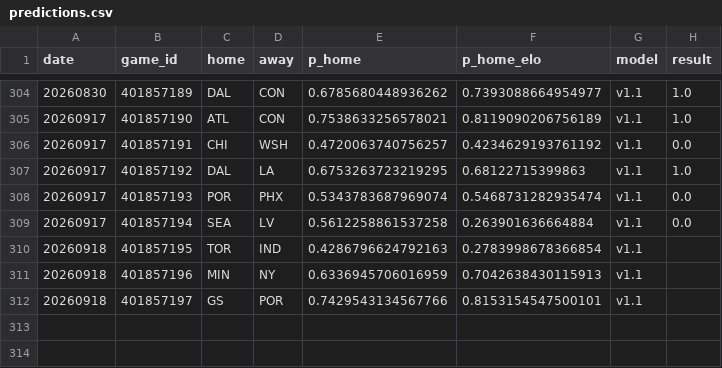
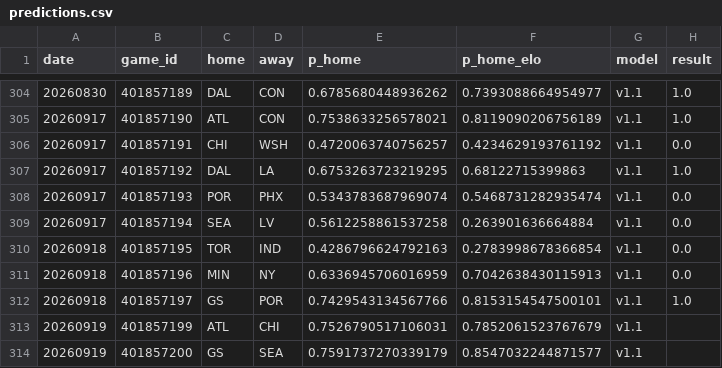
Before and after one commit to azcal/mbm-wnba, a CSV file: logs/predictions.csv, drawn as a sheet; only a part is shown, gaps mark what is left out.

```diff
--- a/logs/predictions.csv
+++ b/logs/predictions.csv
@@ -309,4 +309,6 @@ date,game_id,home,away,p_home,p_home_elo,model,result
 20260917,401857194,SEA,LV,0.5612258861537258,0.263901636664884,v1.1,0.0
-20260918,401857195,TOR,IND,0.4286796624792163,0.2783998678366854,v1.1,
-20260918,401857196,MIN,NY,0.6336945706016959,0.7042638430115913,v1.1,
-20260918,401857197,GS,POR,0.7429543134567766,0.8153154547500101,v1.1,
+20260918,401857195,TOR,IND,0.4286796624792163,0.2783998678366854,v1.1,0.0
+20260918,401857196,MIN,NY,0.6336945706016959,0.7042638430115913,v1.1,0.0
+20260918,401857197,GS,POR,0.7429543134567766,0.8153154547500101,v1.1,1.0
+20260919,401857199,ATL,CHI,0.7526790517106031,0.7852061523767679,v1.1,
+20260919,401857200,GS,SEA,0.7591737270339179,0.8547032244871577,v1.1,
```
Also changed, not shown: logs/graded.csv, logs/injuries.csv, 2 other files.
